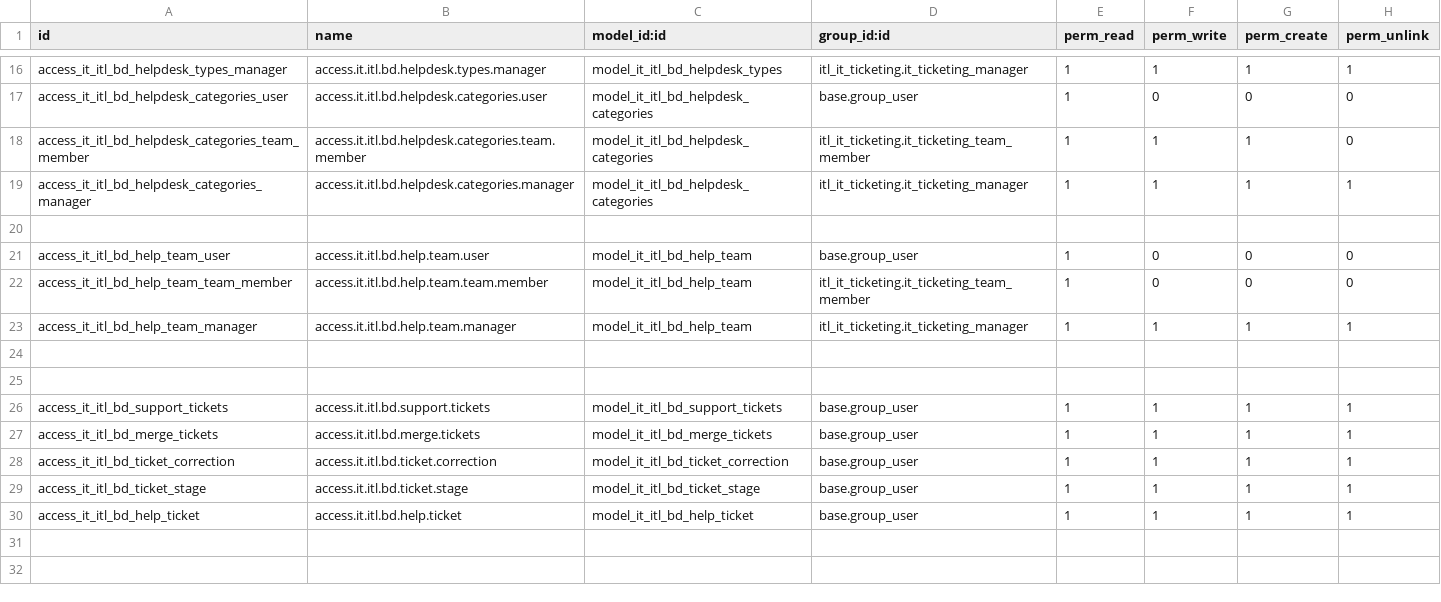
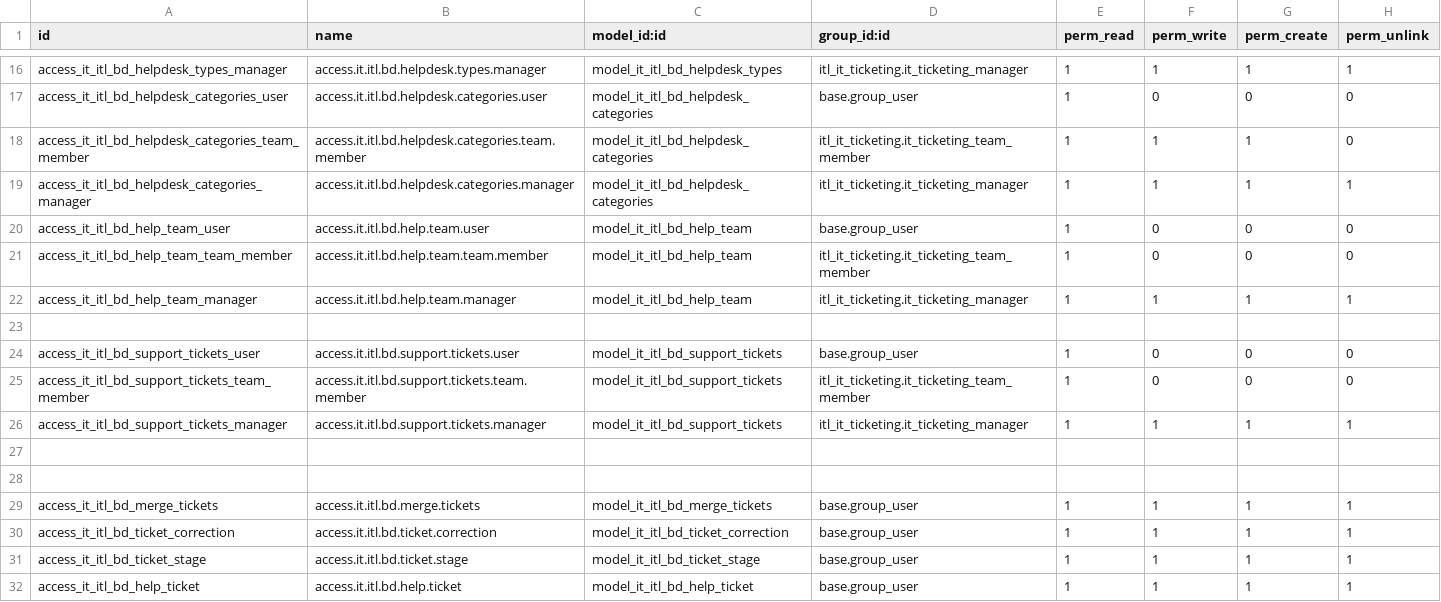
Before and after one commit to Selim-itl/test_repository, a CSV file: itl_it_ticketing/security/ir.model.access.csv, drawn as a sheet; only a part is shown, gaps mark what is left out; removed rows and columns are numbered as before the commit, all else as after; the diff names each change by its address in the sheet, - before the commit and + after, or states it on an @@ line.

Commit message:
User group wise access for team

```diff
--- a/itl_it_ticketing/security/ir.model.access.csv
+++ b/itl_it_ticketing/security/ir.model.access.csv
-row 20: (empty)
+row 24: access_it_itl_bd_support_tickets_user | access.it.itl.bd.support.tickets.user | model_it_itl_bd_support_tickets | base.group_user | 1 | 0 | 0 | 0
+row 25: access_it_itl_bd_support_tickets_team_member | access.it.itl.bd.support.tickets.team.member | model_it_itl_bd_support_tickets | itl_it_ticketing.it_ticketing_team_member | 1 | 0 | 0 | 0
+row 26: access_it_itl_bd_support_tickets_manager | access.it.itl.bd.support.tickets.manager | model_it_itl_bd_support_tickets | itl_it_ticketing.it_ticketing_manager | 1 | 1 | 1 | 1
-row 28: access_it_itl_bd_support_tickets | access.it.itl.bd.support.tickets | model_it_itl_bd_support_tickets | base.group_user | 1 | 1 | 1 | 1
+row 28: (empty)
```
